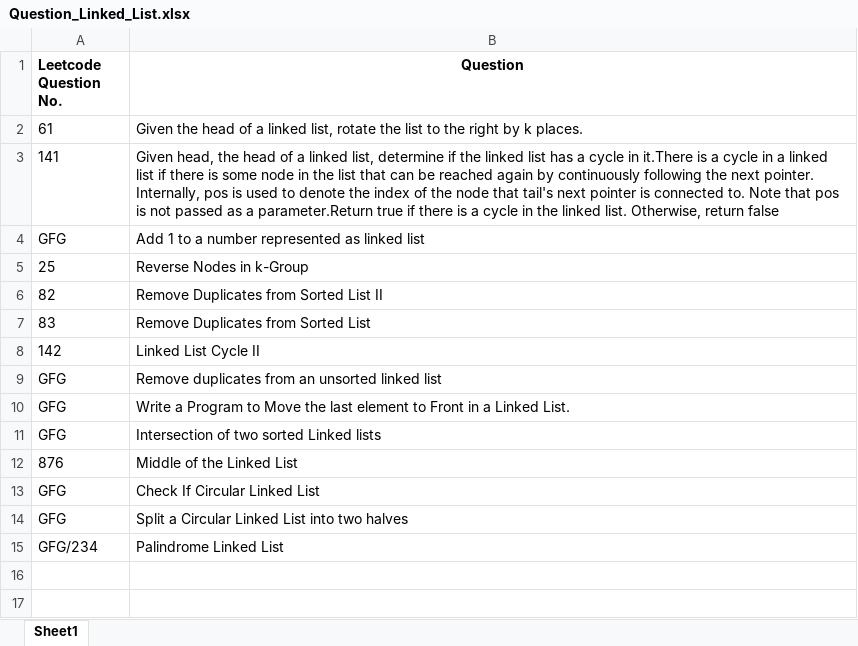
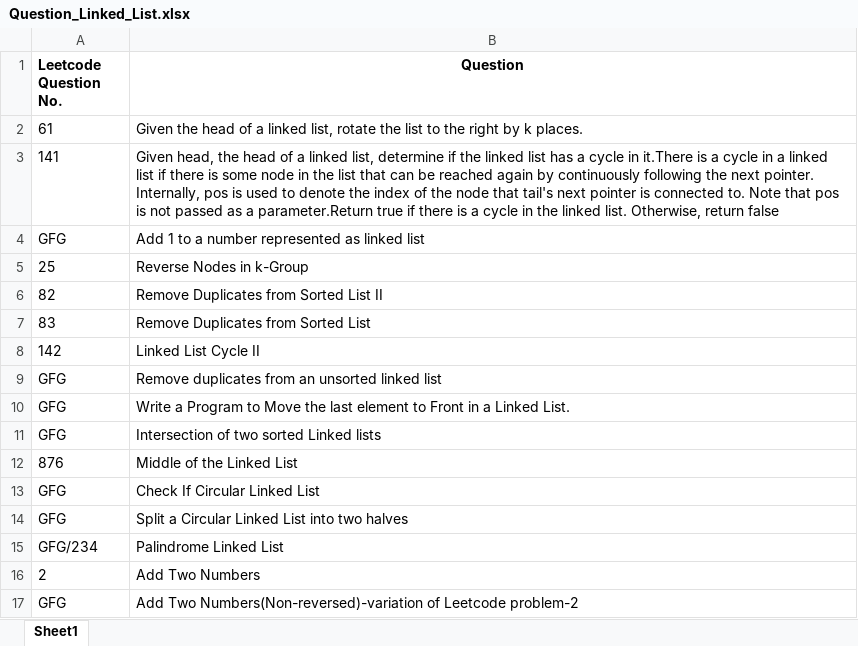
Before and after one commit to ParagNaik2021/Leetcode, an Excel workbook: Linked_List/Question_Linked_List.xlsx, sheet Sheet1, drawn as a sheet; values as stored, in another font and other column widths than the file's, no borders; the diff names each change by its address in the sheet, - before the commit and + after, or states it on an @@ line.

Commit message:
Add Two Numbers GFG and Leetcode problem
Same problem but with slight variation in the inputs

```diff
--- a/Linked_List/Question_Linked_List.xlsx (sheet Sheet1)
+++ b/Linked_List/Question_Linked_List.xlsx (sheet Sheet1)
+row 16: 2 | Add Two Numbers
+row 17: GFG | Add Two Numbers(Non-reversed)-variation of Leetcode problem-2
```
Also changed, not shown: 2 other files.
